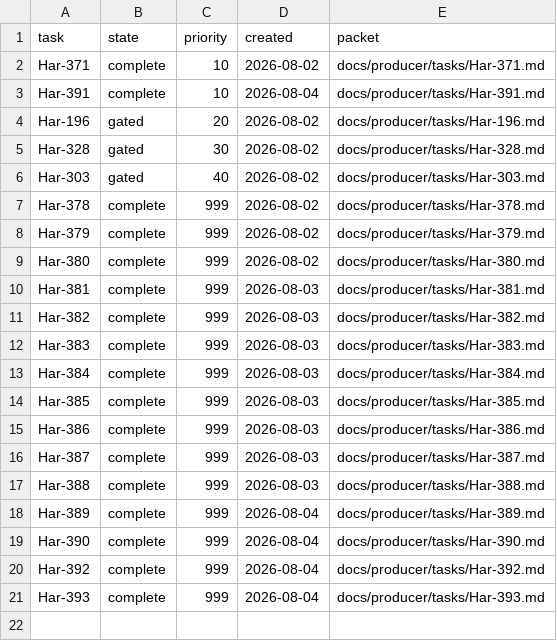
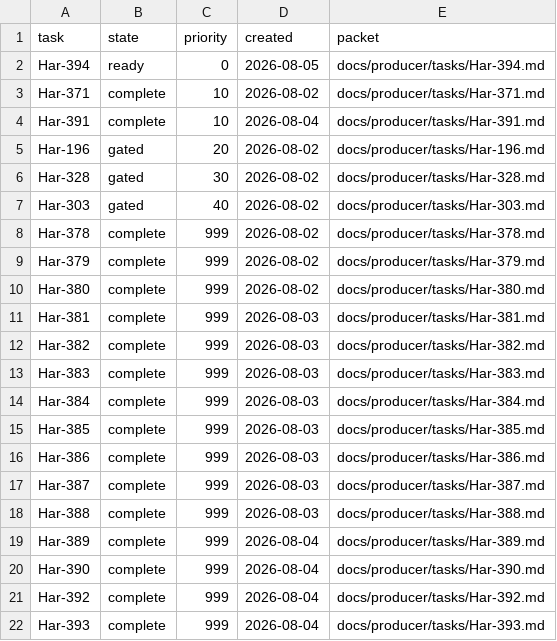
Before and after one commit to rioyokotalab/harness, a TSV file: docs/producer/index.tsv, drawn as a sheet; the diff names each change by its address in the sheet, - before the commit and + after, or states it on an @@ line.

Commit message:
producer: allocate Personal thread recovery

```diff
--- a/docs/producer/index.tsv
+++ b/docs/producer/index.tsv
+row 2: Har-394 | ready | 0 | 2026-08-05 | docs/producer/tasks/Har-394.md
```
Also changed, not shown: 3 other files.
